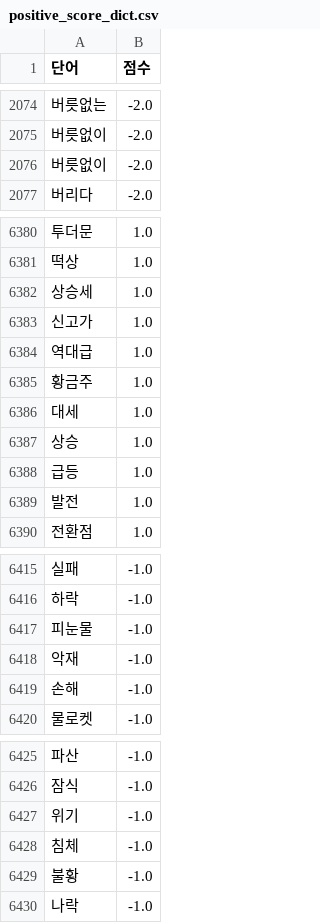
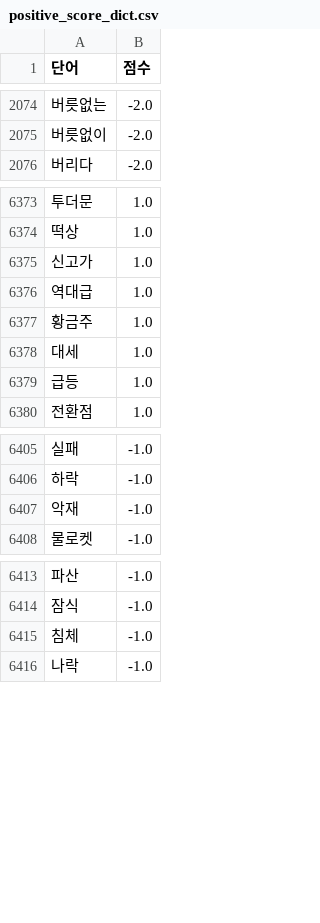
Before and after one commit to june2598/pythonstudy, a CSV file: project/community/positive_score_dict.csv, drawn as a sheet; only a part is shown, gaps mark what is left out; removed rows and columns are numbered as before the commit, all else as after; the diff covers the shown part only; the diff names each change by its address in the sheet, - before the commit and + after, or states it on an @@ line.

```diff
--- a/project/community/positive_score_dict.csv
+++ b/project/community/positive_score_dict.csv
-row 2076: 버릇없이 | -2.0
-row 6382: 상승세 | 1.0
-row 6387: 상승 | 1.0
-row 6389: 발전 | 1.0
-row 6417: 피눈물 | -1.0
-row 6419: 손해 | -1.0
-row 6427: 위기 | -1.0
-row 6429: 불황 | -1.0
```
Also changed, not shown: 14 added rows and 7 removed rows elsewhere in this file, 19 other files.
